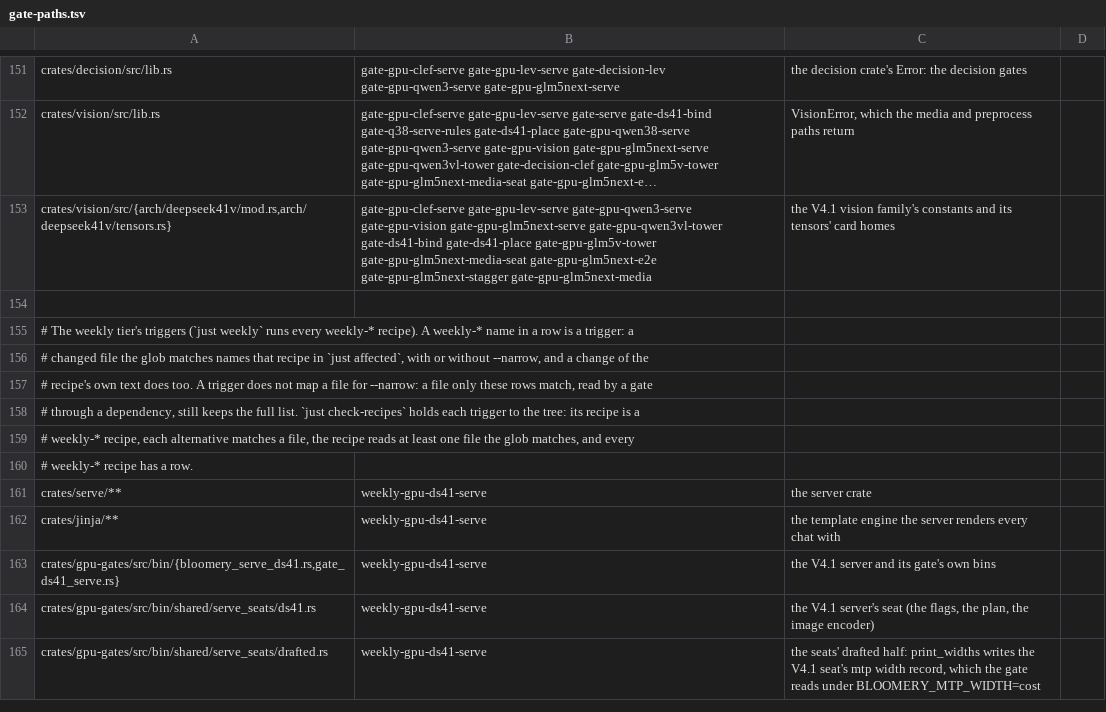
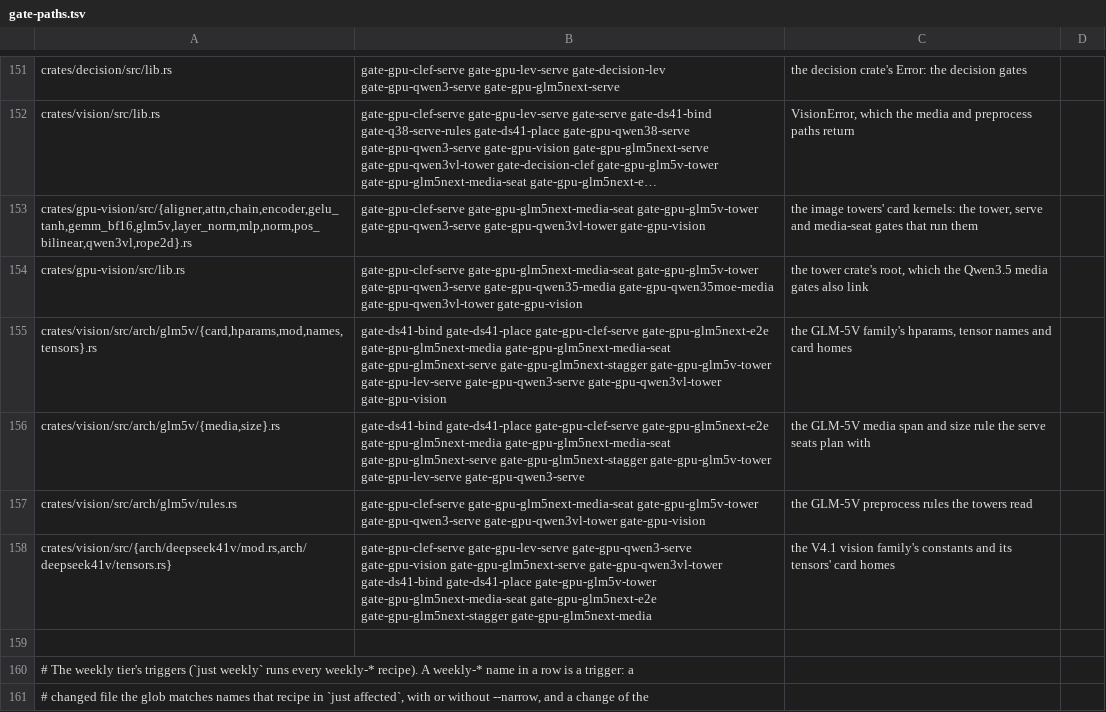
Before and after one commit to midagedev/bloomery, a TSV file: tools/gate-paths.tsv, drawn as a sheet; only a part is shown, gaps mark what is left out; the shorter side is filled out with more unchanged rows; long unchanged cells end in …; the diff names each change by its address in the sheet, - before the commit and + after, or states it on an @@ line.

```diff
--- a/tools/gate-paths.tsv
+++ b/tools/gate-paths.tsv
+row 153: crates/gpu-vision/src/{aligner,attn,chain,encoder,gelu_tanh,gemm_bf16,glm5v,layer_norm,mlp,norm,pos_bilinear,qwen3vl,rope2d}.rs | gate-gpu-clef-serve gate-gpu-glm5next-media-seat gate-gpu-glm5v-tower gate-gpu-qwen3-serve gate-gpu-qwen3vl-tower gate-gpu-vision | the image towers' card kernels: the tower, serve and media-seat gates that run them
+row 154: crates/gpu-vision/src/lib.rs | gate-gpu-clef-serve gate-gpu-glm5next-media-seat gate-gpu-glm5v-tower gate-gpu-qwen3-serve gate-gpu-qwen35-media gate-gpu-qwen35moe-media gate-gpu-qwen3vl-tower gate-gpu-vision | the tower crate's root, which the Qwen3.5 media gates also link
+row 155: crates/vision/src/arch/glm5v/{card,hparams,mod,names,tensors}.rs | gate-ds41-bind gate-ds41-place gate-gpu-clef-serve gate-gpu-glm5next-e2e gate-gpu-glm5next-media gate-gpu-glm5next-media-seat gate-gpu-glm5next-serve gate-gpu-glm5next-stagger gate-gpu-glm5v-tower gate-gpu-lev-serve gate-gpu-qwen3-serve gate-gpu-qwen3vl-tower gate-gpu-vision | the GLM-5V family's hparams, tensor names and card homes
+row 156: crates/vision/src/arch/glm5v/{media,size}.rs | gate-ds41-bind gate-ds41-place gate-gpu-clef-serve gate-gpu-glm5next-e2e gate-gpu-glm5next-media gate-gpu-glm5next-media-seat gate-gpu-glm5next-serve gate-gpu-glm5next-stagger gate-gpu-glm5v-tower gate-gpu-lev-serve gate-gpu-qwen3-serve | the GLM-5V media span and size rule the serve seats plan with
+row 157: crates/vision/src/arch/glm5v/rules.rs | gate-gpu-clef-serve gate-gpu-glm5next-media-seat gate-gpu-glm5v-tower gate-gpu-qwen3-serve gate-gpu-qwen3vl-tower gate-gpu-vision | the GLM-5V preprocess rules the towers read
```
